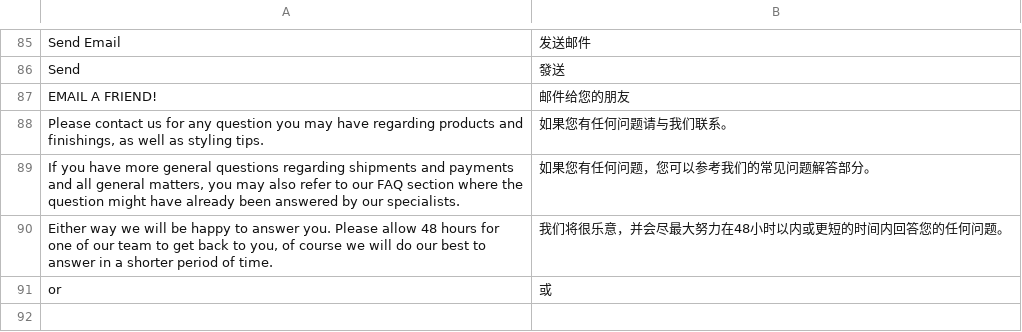
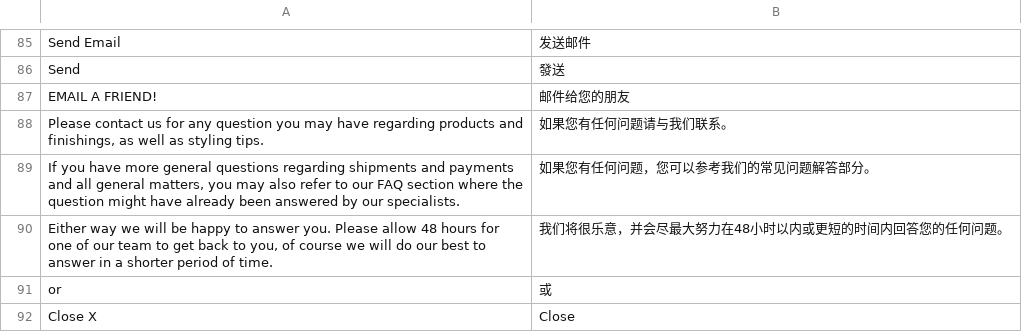
Before and after one commit to marcomnc/corto, a CSV file: app/design/frontend/default/corto2014/locale/zh_CN/translate.csv, drawn as a sheet; only a part is shown, gaps mark what is left out.

```diff
--- a/app/design/frontend/default/corto2014/locale/zh_CN/translate.csv
+++ b/app/design/frontend/default/corto2014/locale/zh_CN/translate.csv
@@ -91 +91,2 @@
 "or","或"
+"Close X","Close"
```
Also changed, not shown: app/design/frontend/default/corto2014/locale/en_US/translate.csv, 18 other files.
